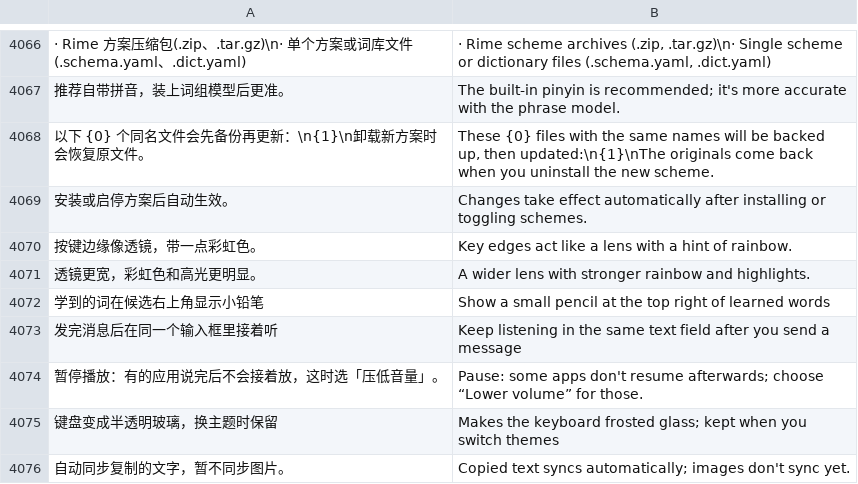
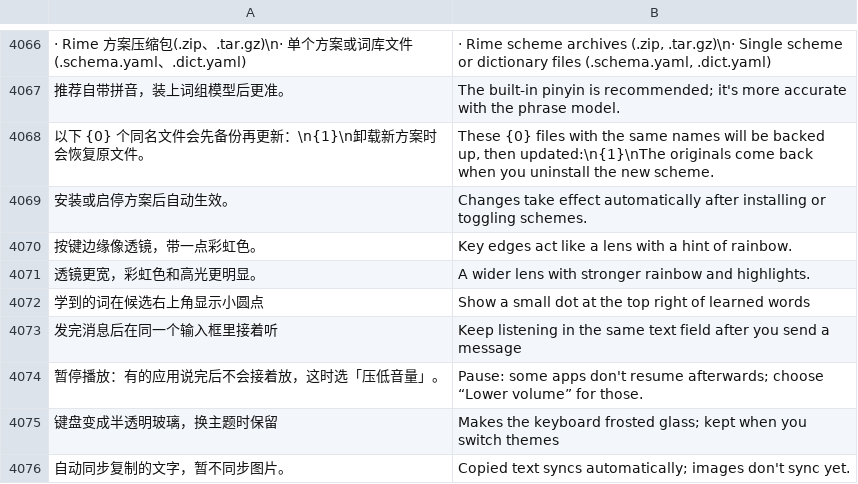
Before and after one commit to Cyletix/CyIME, a TSV file: app/src/main/assets/i18n/en.tsv, drawn as a sheet; only a part is shown, gaps mark what is left out; the diff names each change by its address in the sheet, - before the commit and + after, or states it on an @@ line.

```diff
--- a/app/src/main/assets/i18n/en.tsv
+++ b/app/src/main/assets/i18n/en.tsv
-A4072: 学到的词在候选右上角显示小铅笔
+A4072: 学到的词在候选右上角显示小圆点
-B4072: …a small pencil at the…
+B4072: …a small dot at the…
```
Also changed, not shown: 4 other files.
